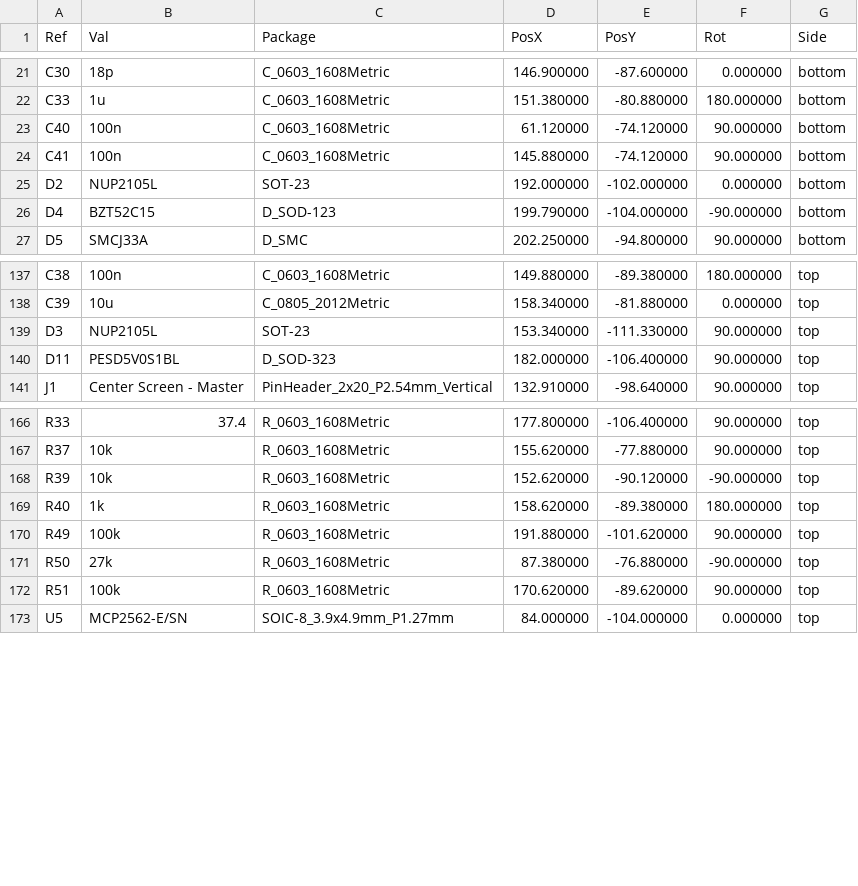
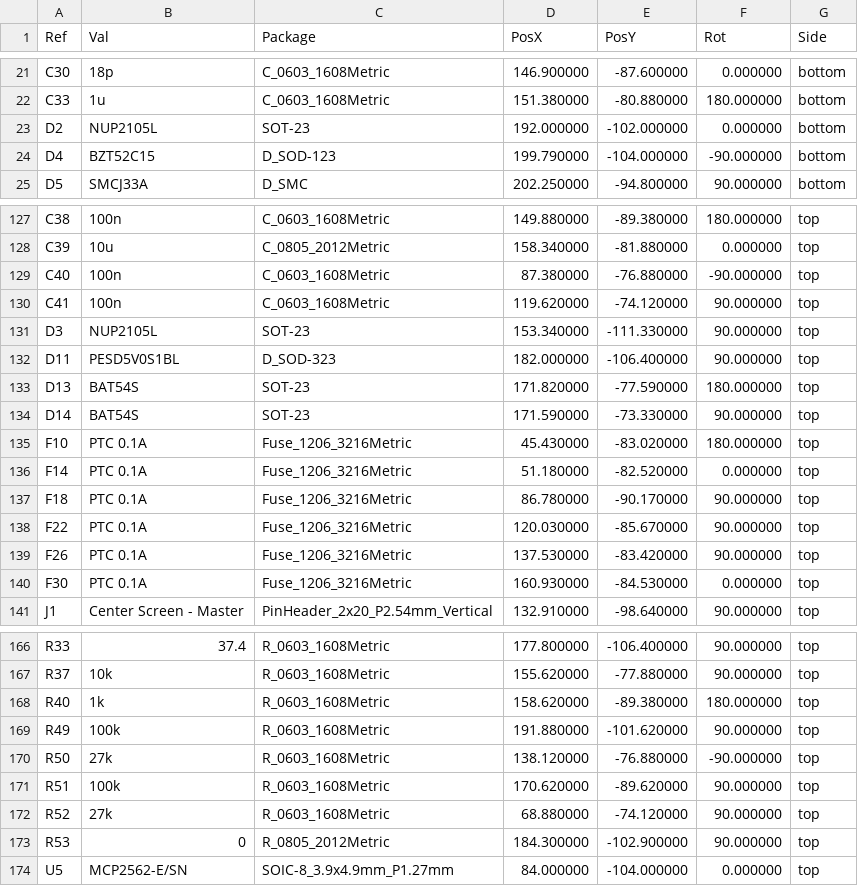
Before and after one commit to roblesterjr04/el-camino-dash, a CSV file: DigiDash2/fab/DigiDash2_placement.csv, drawn as a sheet; only a part is shown, gaps mark what is left out; the diff covers the shown part only.

```diff
--- a/DigiDash2/fab/DigiDash2_placement.csv
+++ b/DigiDash2/fab/DigiDash2_placement.csv
@@ -22,4 +22,2 @@ Ref,Val,Package,PosX,PosY,Rot,Side
 "C33","1u","C_0603_1608Metric",151.380000,-80.880000,180.000000,bottom
-"C40","100n","C_0603_1608Metric",61.120000,-74.120000,90.000000,bottom
-"C41","100n","C_0603_1608Metric",145.880000,-74.120000,90.000000,bottom
 "D2","NUP2105L","SOT-23",192.000000,-102.000000,0.000000,bottom
@@ -138,4 +128,14 @@ Ref,Val,Package,PosX,PosY,Rot,Side
 "C39","10u","C_0805_2012Metric",158.340000,-81.880000,0.000000,top
+"C40","100n","C_0603_1608Metric",87.380000,-76.880000,-90.000000,top
+"C41","100n","C_0603_1608Metric",119.620000,-74.120000,90.000000,top
 "D3","NUP2105L","SOT-23",153.340000,-111.330000,90.000000,top
 "D11","PESD5V0S1BL","D_SOD-323",182.000000,-106.400000,90.000000,top
+"D13","BAT54S","SOT-23",171.820000,-77.590000,180.000000,top
+"D14","BAT54S","SOT-23",171.590000,-73.330000,90.000000,top
+"F10","PTC 0.1A","Fuse_1206_3216Metric",45.430000,-83.020000,180.000000,top
+"F14","PTC 0.1A","Fuse_1206_3216Metric",51.180000,-82.520000,0.000000,top
+"F18","PTC 0.1A","Fuse_1206_3216Metric",86.780000,-90.170000,90.000000,top
+"F22","PTC 0.1A","Fuse_1206_3216Metric",120.030000,-85.670000,90.000000,top
+"F26","PTC 0.1A","Fuse_1206_3216Metric",137.530000,-83.420000,90.000000,top
+"F30","PTC 0.1A","Fuse_1206_3216Metric",160.930000,-84.530000,0.000000,top
 "J1","Center Screen - Master","PinHeader_2x20_P2.54mm_Vertical",132.910000,-98.640000,90.000000,top
@@ -167,7 +167,8 @@ Ref,Val,Package,PosX,PosY,Rot,Side
 "R37","10k","R_0603_1608Metric",155.620000,-77.880000,90.000000,top
-"R39","10k","R_0603_1608Metric",152.620000,-90.120000,-90.000000,top
 "R40","1k","R_0603_1608Metric",158.620000,-89.380000,180.000000,top
 "R49","100k","R_0603_1608Metric",191.880000,-101.620000,90.000000,top
-"R50","27k","R_0603_1608Metric",87.380000,-76.880000,-90.000000,top
+"R50","27k","R_0603_1608Metric",138.120000,-76.880000,-90.000000,top
 "R51","100k","R_0603_1608Metric",170.620000,-89.620000,90.000000,top
+"R52","27k","R_0603_1608Metric",68.880000,-74.120000,90.000000,top
+"R53","0","R_0805_2012Metric",184.300000,-102.900000,90.000000,top
 "U5","MCP2562-E/SN","SOIC-8_3.9x4.9mm_P1.27mm",84.000000,-104.000000,0.000000,top
```
Also changed, not shown: 1 added row, 9 removed rows and 1 edited cell elsewhere in this file, DigiDash2/fab/DigiDash2_centroid.csv, 24 other files.
